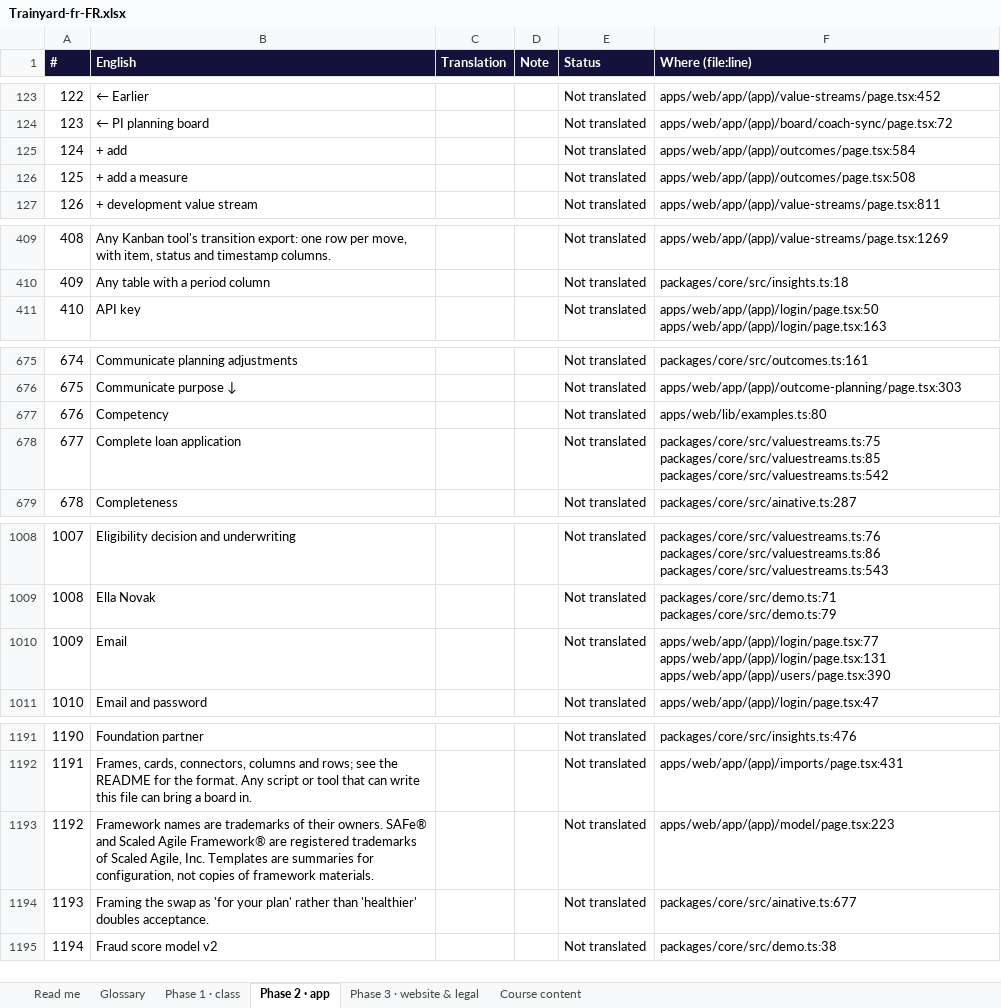
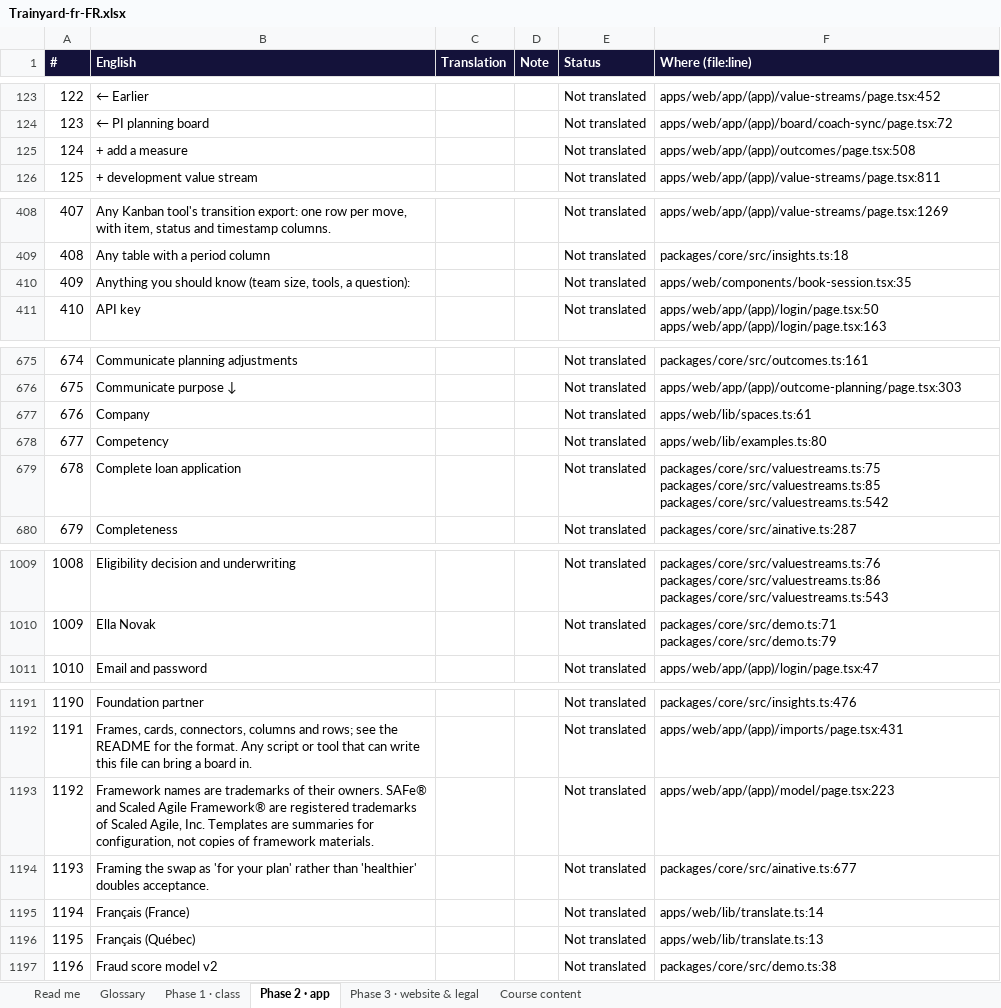
Before and after one commit to mlbwhf/test, an Excel workbook: trainyard/i18n/Trainyard-fr-FR.xlsx, sheet Phase 2 · app, drawn as a sheet; only a part is shown, gaps mark what is left out; values as stored, in another font and other column widths than the file's, no borders; removed rows and columns are numbered as before the commit, all else as after; the diff covers the shown part only; the diff names each change by its address in the sheet, - before the commit and + after, or states it on an @@ line.

```diff
--- a/trainyard/i18n/Trainyard-fr-FR.xlsx (sheet Phase 2 · app)
+++ b/trainyard/i18n/Trainyard-fr-FR.xlsx (sheet Phase 2 · app)
-row 125: 124 | + add |  |  | Not translated | apps/web/app/(app)/outcomes/page.tsx:584
@@ column A (#) renumbered from row 125 down @@
+row 410: 409 | Anything you should know (team size, tools, a question): |  |  | Not translated | apps/web/components/book-session.tsx:35
+row 677: 676 | Company |  |  | Not translated | apps/web/lib/spaces.ts:61
-row 1010: 1009 | Email |  |  | Not translated | apps/web/app/(app)/login/page.tsx:77 apps/web/app/(app)/login/page.tsx:131 apps/web/app/(app)/users/page.tsx:390
+row 1195: 1194 | Français (France) |  |  | Not translated | apps/web/lib/translate.ts:14
+row 1196: 1195 | Français (Québec) |  |  | Not translated | apps/web/lib/translate.ts:13
```
Also changed, not shown: 2 added rows, 3 removed rows and 15 edited cells elsewhere in this sheet, sheet Course content, sheet Phase 1 · class, sheet Phase 3 · website & legal, trainyard/i18n/Trainyard-fr-CA.xlsx, 5 other files.
